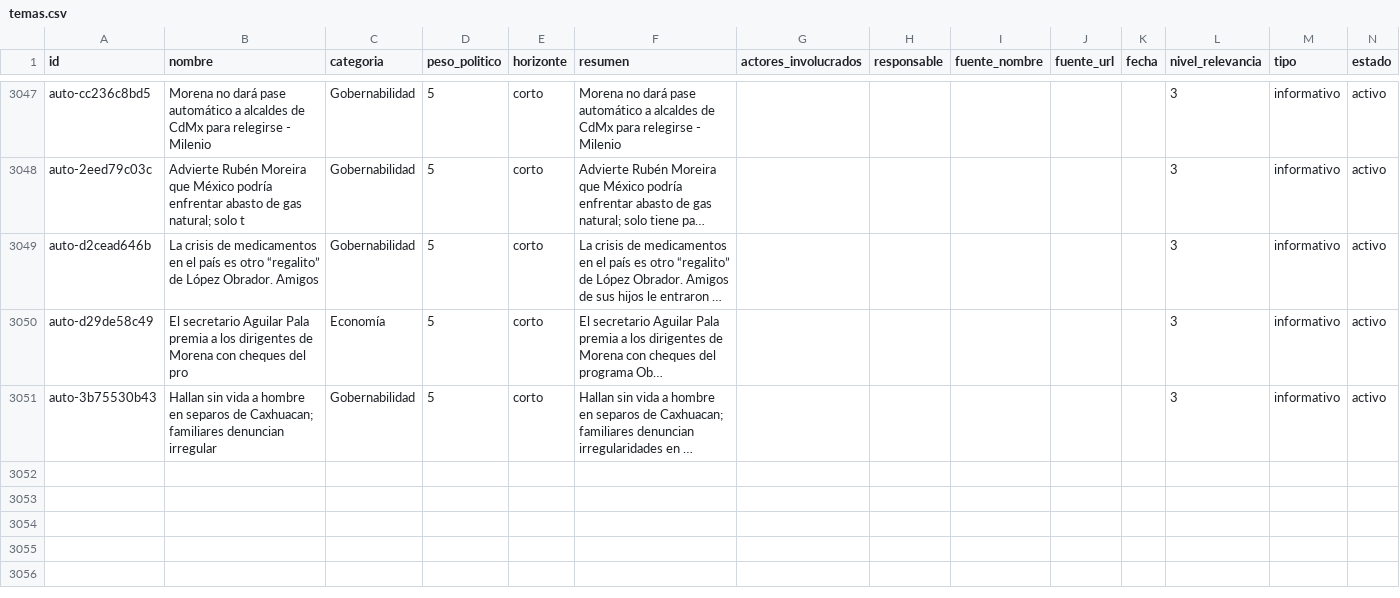
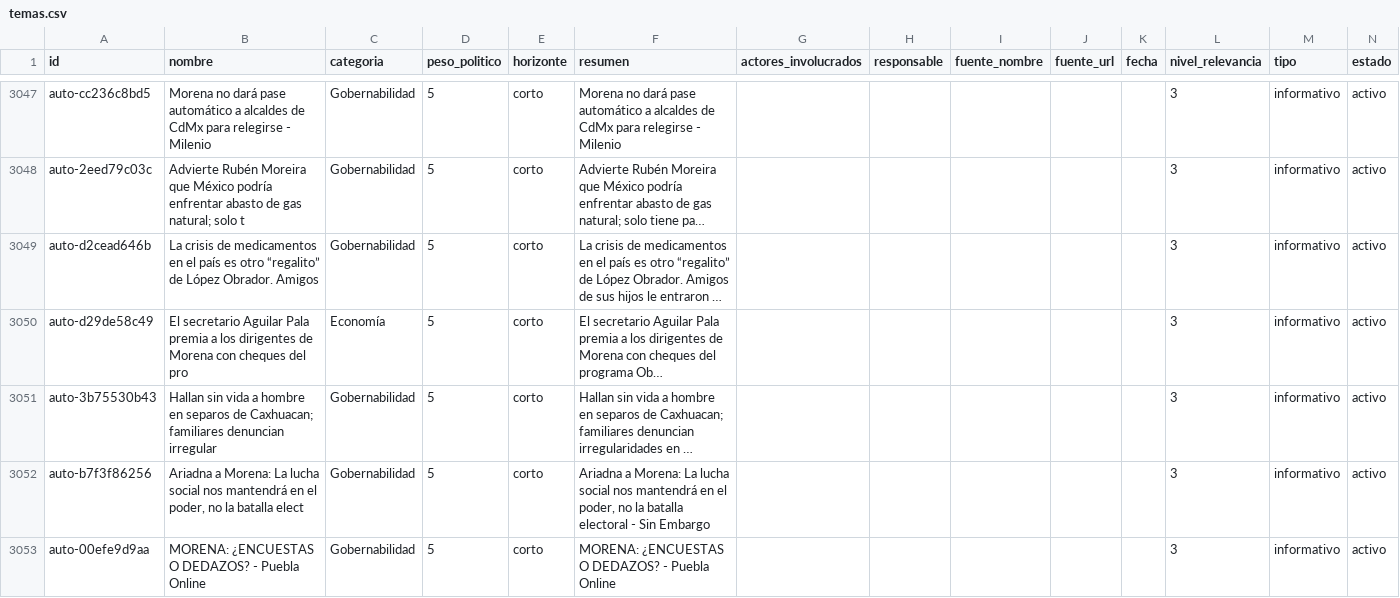
Before and after one commit to OckarLezama/ecosistema-politico, a CSV file: data/temas.csv, drawn as a sheet; only a part is shown, gaps mark what is left out; long unchanged cells end in …; rows hold the shown columns only; the diff names each change by its address in the sheet, - before the commit and + after, or states it on an @@ line.

```diff
--- a/data/temas.csv
+++ b/data/temas.csv
+row 3052: auto-b7f3f86256 | Ariadna a Morena: La lucha social nos mantendrá en el poder, no la batalla elect | Gobernabilidad | 5 | corto | Ariadna a Morena: La lucha social nos mantendrá en el poder, no la batalla electoral - Sin Embargo |  |  |  |  |  | 3 | informativo | activo
+row 3053: auto-00efe9d9aa | MORENA: ¿ENCUESTAS O DEDAZOS? - Puebla Online | Gobernabilidad | 5 | corto | MORENA: ¿ENCUESTAS O DEDAZOS? - Puebla Online |  |  |  |  |  | 3 | informativo | activo
```
Also changed, not shown: data/auditoria_actores.csv, data/auditoria_temas.csv, 5 other files.
